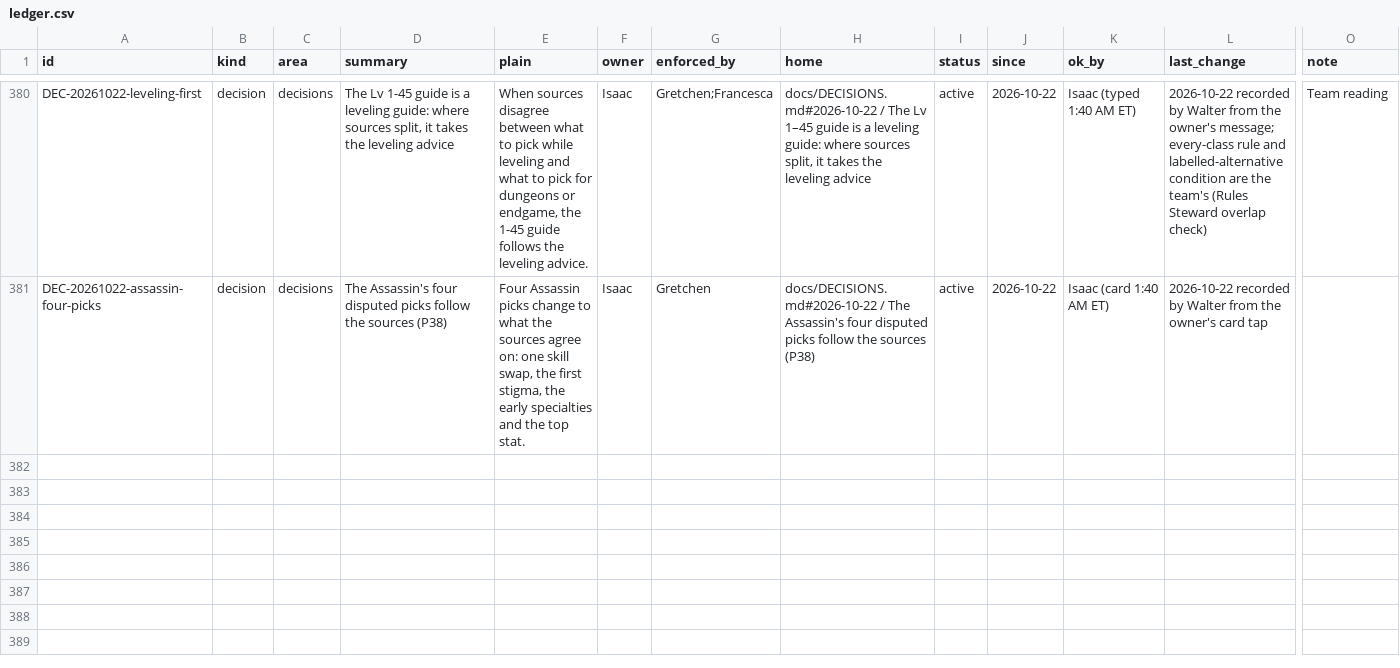
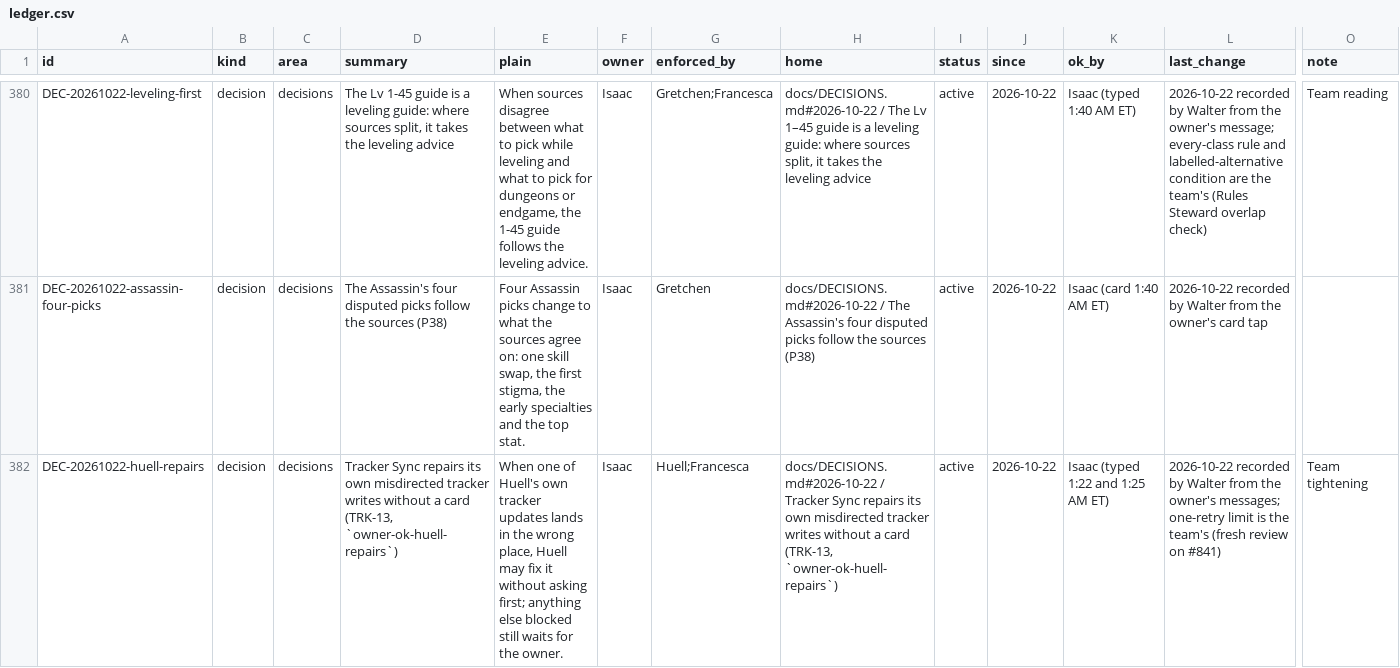
Before and after one commit to HackTheMeatball/daeva-companion, a CSV file: docs/kaizen/ledger.csv, drawn as a sheet; only a part is shown, gaps mark what is left out; rows hold the shown columns only; the diff names each change by its address in the sheet, - before the commit and + after, or states it on an @@ line.

```diff
--- a/docs/kaizen/ledger.csv
+++ b/docs/kaizen/ledger.csv
+row 382: DEC-20261022-huell-repairs | decision | decisions | Tracker Sync repairs its own misdirected tracker writes without a card (TRK-13, `owner-ok-huell-repairs`) | When one of Huell's own tracker updates lands in the wrong place, Huell may fix it without asking first; anything else blocked still waits for the owner. | Isaac | Huell;Francesca | docs/DECISIONS.md#2026-10-22 / Tracker Sync repairs its own misdirected tracker writes without a card (TRK-13, `owner-ok-huell-repairs`) | active | 2026-10-22 | Isaac (typed 1:22 and 1:25 AM ET) | 2026-10-22 recorded by Walter from the owner's messages; one-retry limit is the team's (fresh review on #841) | Team tightening
```
Also changed, not shown: 2 other files.
